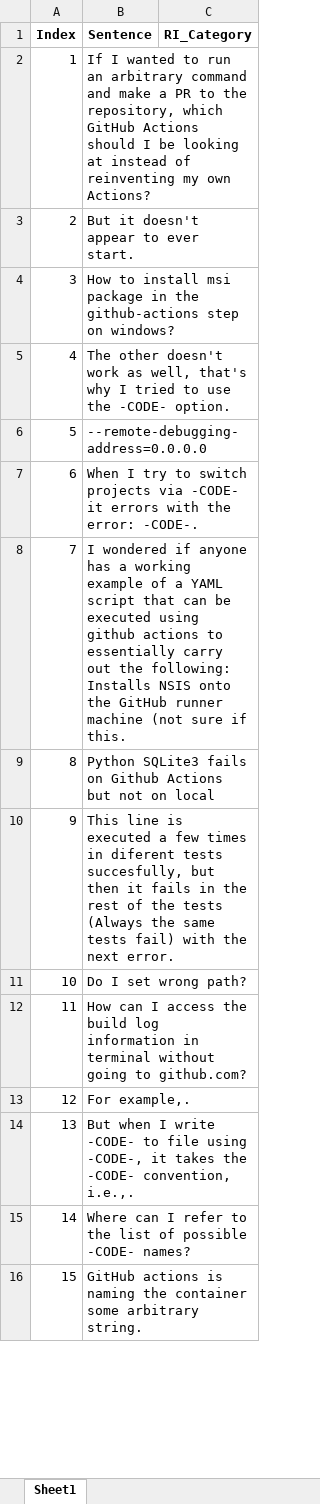
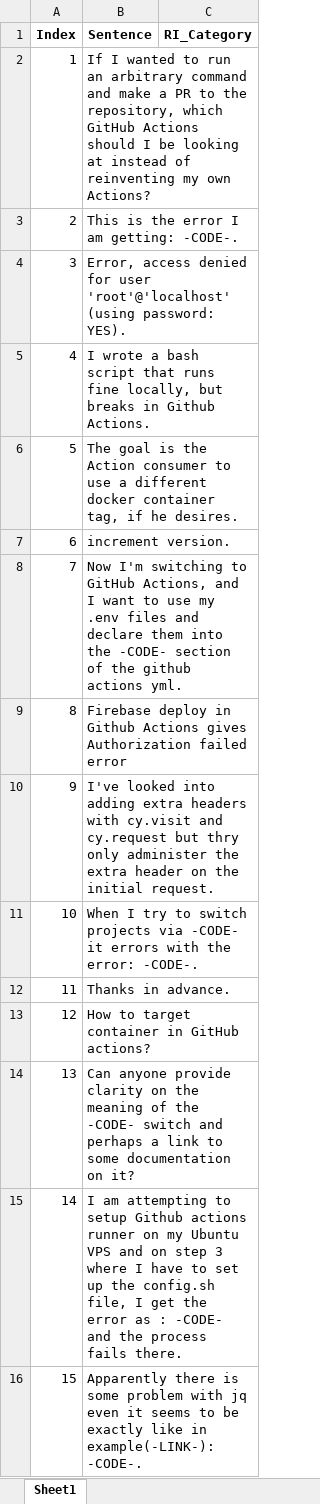
Before and after one commit to sandro-hernandez/GA_Developer_Needs_replication_package, an Excel workbook: Taxonomy/evaluation/post_sentences.xlsx, sheet Sheet1, drawn as a sheet; only a part is shown; values as stored, in another font and other column widths than the file's, no borders; the diff covers the shown part only; the diff names each change by its address in the sheet, - before the commit and + after, or states it on an @@ line.

```diff
--- a/Taxonomy/evaluation/post_sentences.xlsx (sheet Sheet1)
+++ b/Taxonomy/evaluation/post_sentences.xlsx (sheet Sheet1)
-B3 (Sentence): But it doesn't appear to ever start.
+B3 (Sentence): This is the error I am getting: -CODE-.
-B4 (Sentence): How to install msi package in the github-actions step on windows?
+B4 (Sentence): Error, access denied for user 'root'@'localhost' (using password: YES).
-B5 (Sentence): The other doesn't work as well, that's why I tried to use the -CODE- option.
+B5 (Sentence): I wrote a bash script that runs fine locally, but breaks in Github Actions.
-B6 (Sentence): --remote-debugging-address=0.0.0.0
+B6 (Sentence): The goal is the Action consumer to use a different docker container tag, if he desires.
-B7 (Sentence): When I try to switch projects via -CODE- it errors with the error: -CODE-.
+B7 (Sentence): increment version.
-B8 (Sentence): I wondered if anyone has a working example of a YAML script that can be executed using github actions to essentially carry out the following: Installs NSIS onto the GitHub runner machine (not sure if this.
+B8 (Sentence): Now I'm switching to GitHub Actions, and I want to use my .env files and declare them into the -CODE- section of the github actions yml.
-B9 (Sentence): Python SQLite3 fails on Github Actions but not on local
+B9 (Sentence): Firebase deploy in Github Actions gives Authorization failed error
-B10 (Sentence): This line is executed a few times in diferent tests succesfully, but then it fails in the rest of the tests (Always the same tests fail) with the next error.
+B10 (Sentence): I've looked into adding extra headers with cy.visit and cy.request but thry only administer the extra header on the initial request.
-B11 (Sentence): Do I set wrong path?
+B11 (Sentence): When I try to switch projects via -CODE- it errors with the error: -CODE-.
-B12 (Sentence): How can I access the build log information in terminal without going to github.com?
+B12 (Sentence): Thanks in advance.
-B13 (Sentence): For example,.
+B13 (Sentence): How to target container in GitHub actions?
-B14 (Sentence): But when I write -CODE- to file using -CODE-, it takes the -CODE- convention, i.e.,.
+B14 (Sentence): Can anyone provide clarity on the meaning of the -CODE- switch and perhaps a link to some documentation on it?
-B15 (Sentence): Where can I refer to the list of possible -CODE- names?
+B15 (Sentence): I am attempting to setup Github actions runner on my Ubuntu VPS and on step 3 where I have to set up the config.sh file, I get the error as : -CODE- and the process fails there.
-B16 (Sentence): GitHub actions is naming the container some arbitrary string.
+B16 (Sentence): Apparently there is some problem with jq even it seems to be exactly like in example(-LINK-): -CODE-.
```
Also changed, not shown: 82 edited cells elsewhere in this sheet, Taxonomy/data/sample_accepted.xlsx, Taxonomy/data/sample_eval1.xlsx, 6 other files.
